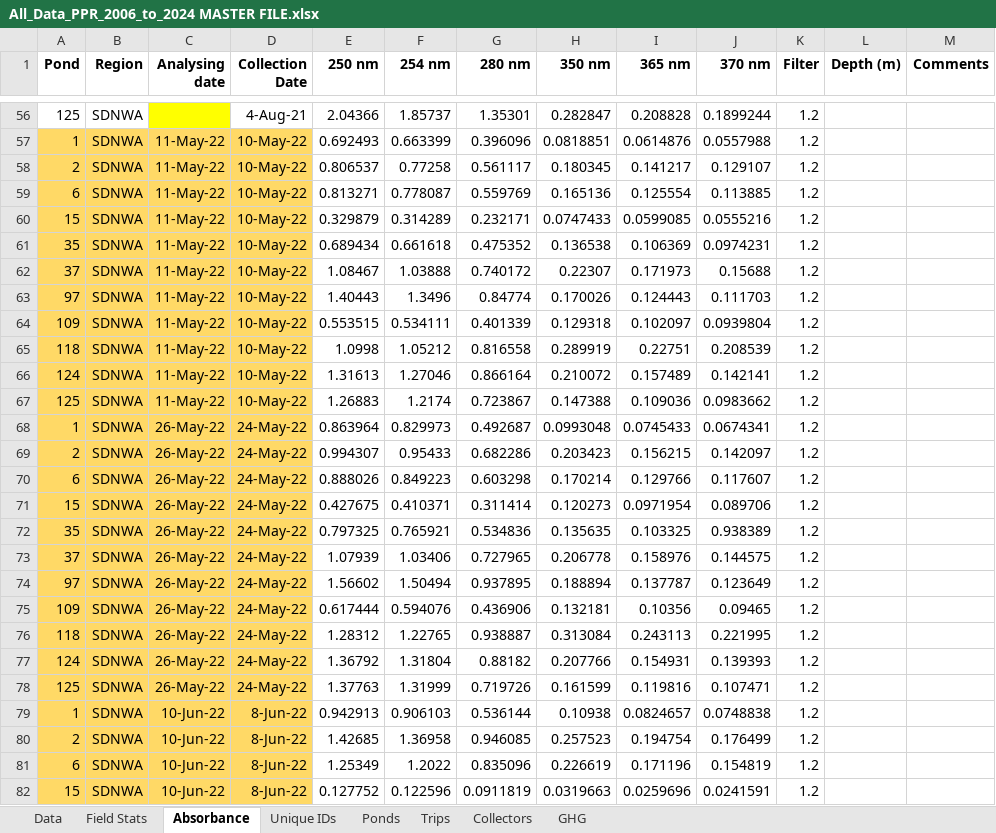
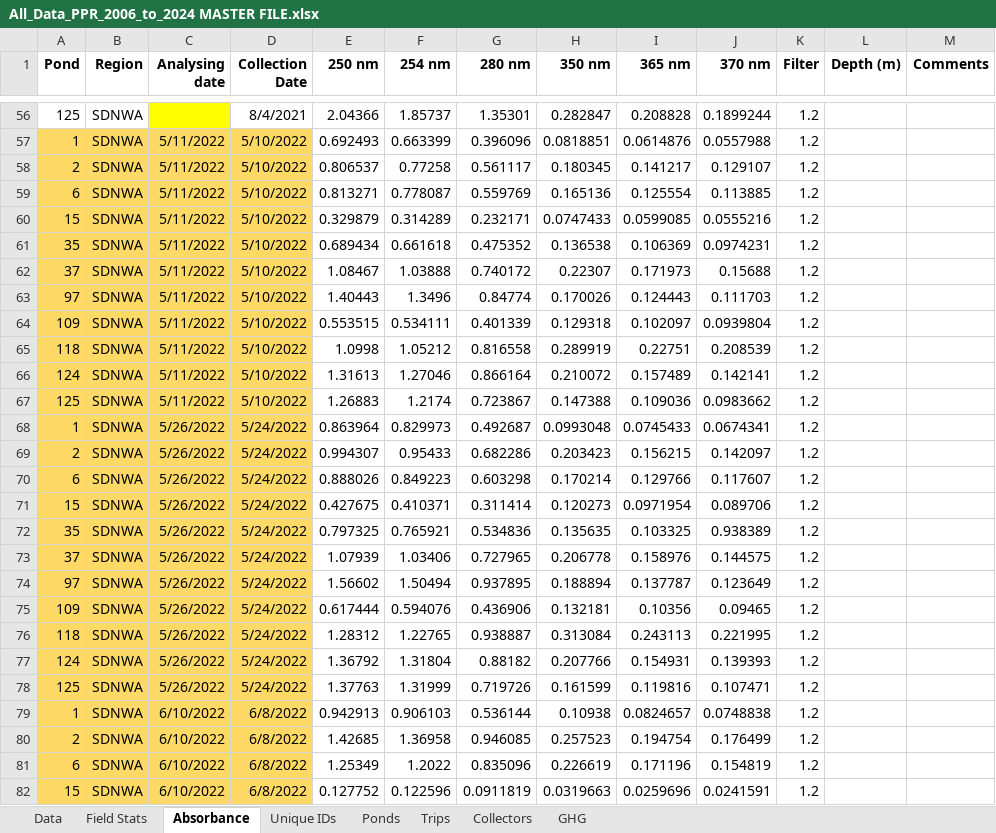
Before and after one commit to JLerminiaux/LDP-Internship, an Excel workbook: 00_rawdata/UofR data/All_Data_PPR_2006_to_2024 MASTER FILE.xlsx, sheet Absorbance, drawn as a sheet; only a part is shown, gaps mark what is left out; values as stored, in another font and other column widths than the file's, no borders; the diff covers the shown part only; the diff names each change by its address in the sheet, - before the commit and + after, or states it on an @@ line.

```diff
--- a/00_rawdata/UofR data/All_Data_PPR_2006_to_2024 MASTER FILE.xlsx (sheet Absorbance)
+++ b/00_rawdata/UofR data/All_Data_PPR_2006_to_2024 MASTER FILE.xlsx (sheet Absorbance)
-D56 (Collection Date): 4-Aug-21
+D56 (Collection Date): 8/4/2021
-C57:C67 (Analysing date): 11-May-22
+C57:C67 (Analysing date): 5/11/2022
-D57:D67 (Collection Date): 10-May-22
+D57:D67 (Collection Date): 5/10/2022
-C68:C78 (Analysing date): 26-May-22
+C68:C78 (Analysing date): 5/26/2022
-D68:D78 (Collection Date): 24-May-22
+D68:D78 (Collection Date): 5/24/2022
-C79:C82 (Analysing date): 10-Jun-22
+C79:C82 (Analysing date): 6/10/2022
-D79:D82 (Collection Date): 8-Jun-22
+D79:D82 (Collection Date): 6/8/2022
```
Also changed, not shown: 775 edited cells elsewhere in this sheet, sheet Field Stats, sheet Data, 11 other files.
